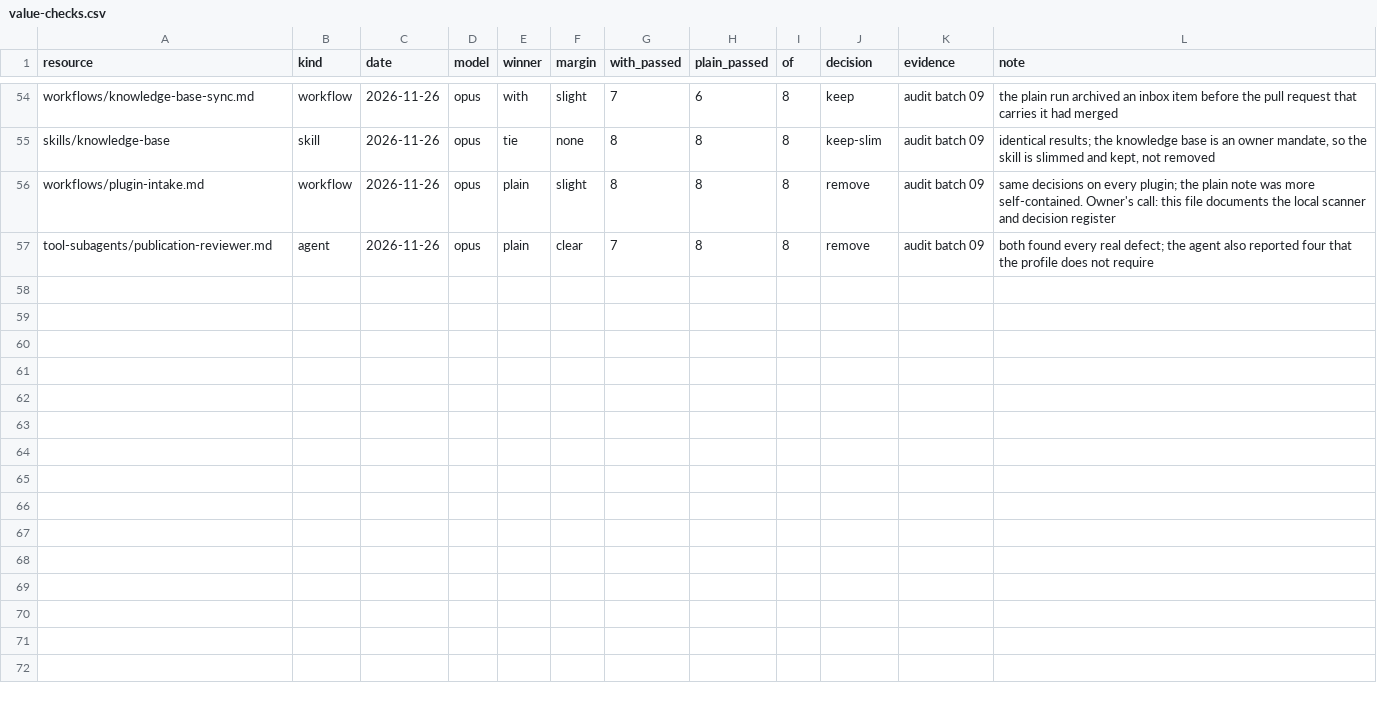
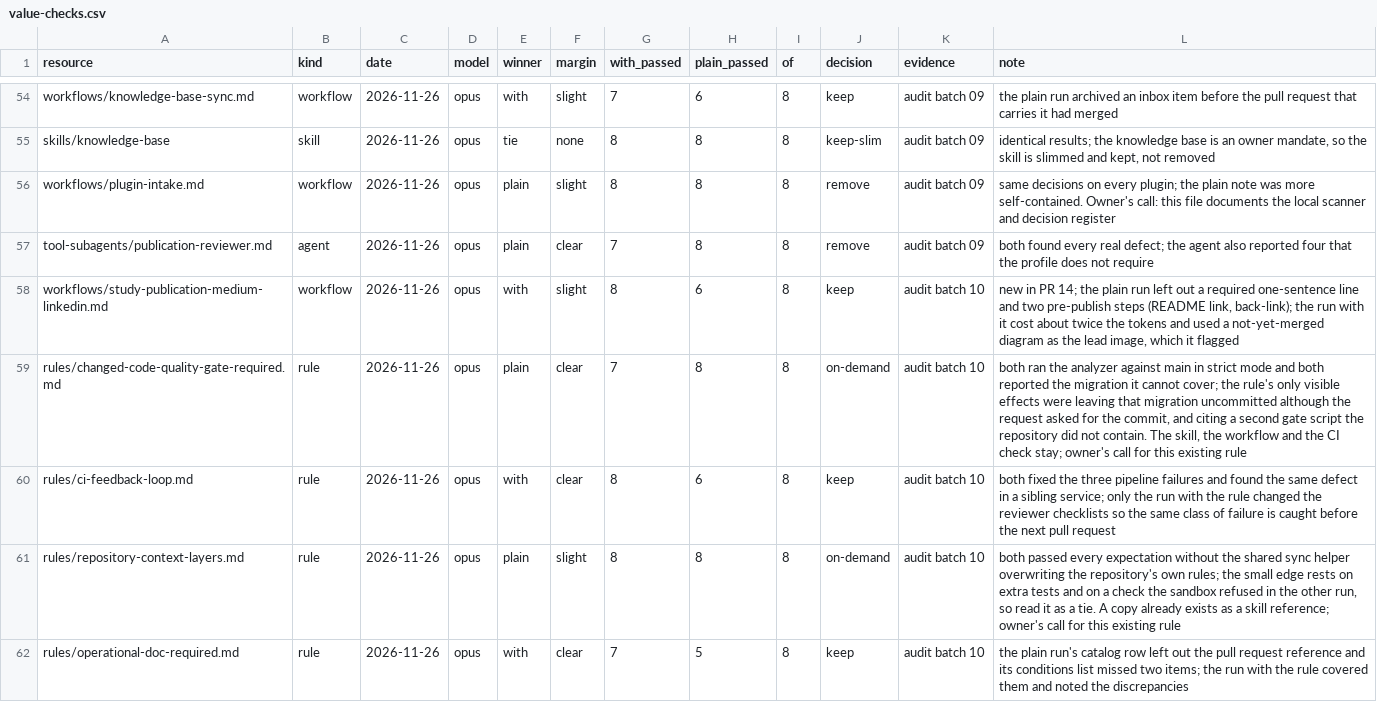
Before and after one commit to enok/llm-toolkit-project, a CSV file: docs/llm/value-checks.csv, drawn as a sheet; only a part is shown, gaps mark what is left out; the diff names each change by its address in the sheet, - before the commit and + after, or states it on an @@ line.

```diff
--- a/docs/llm/value-checks.csv
+++ b/docs/llm/value-checks.csv
+row 58: workflows/study-publication-medium-linkedin.md | workflow | 2026-11-26 | opus | with | slight | 8 | 6 | 8 | keep | audit batch 10 | new in PR 14; the plain run left out a required one-sentence line and two pre-publish steps (README link, back-link); the run with it cost about twice the tokens and used a not-yet-merged diagram as the lead image, which it flagged
+row 59: rules/changed-code-quality-gate-required.md | rule | 2026-11-26 | opus | plain | clear | 7 | 8 | 8 | on-demand | audit batch 10 | both ran the analyzer against main in strict mode and both reported the migration it cannot cover; the rule's only visible effects were leaving that migration uncommitted although the request asked for the commit, and citing a second gate script the repository did not contain. The skill, the workflow and the CI check stay; owner's call for this existing rule
+row 60: rules/ci-feedback-loop.md | rule | 2026-11-26 | opus | with | clear | 8 | 6 | 8 | keep | audit batch 10 | both fixed the three pipeline failures and found the same defect in a sibling service; only the run with the rule changed the reviewer checklists so the same class of failure is caught before the next pull request
+row 61: rules/repository-context-layers.md | rule | 2026-11-26 | opus | plain | slight | 8 | 8 | 8 | on-demand | audit batch 10 | both passed every expectation without the shared sync helper overwriting the repository's own rules; the small edge rests on extra tests and on a check the sandbox refused in the other run, so read it as a tie. A copy already exists as a skill reference; owner's call for this existing rule
+row 62: rules/operational-doc-required.md | rule | 2026-11-26 | opus | with | clear | 7 | 5 | 8 | keep | audit batch 10 | the plain run's catalog row left out the pull request reference and its conditions list missed two items; the run with the rule covered them and noted the discrepancies
```
